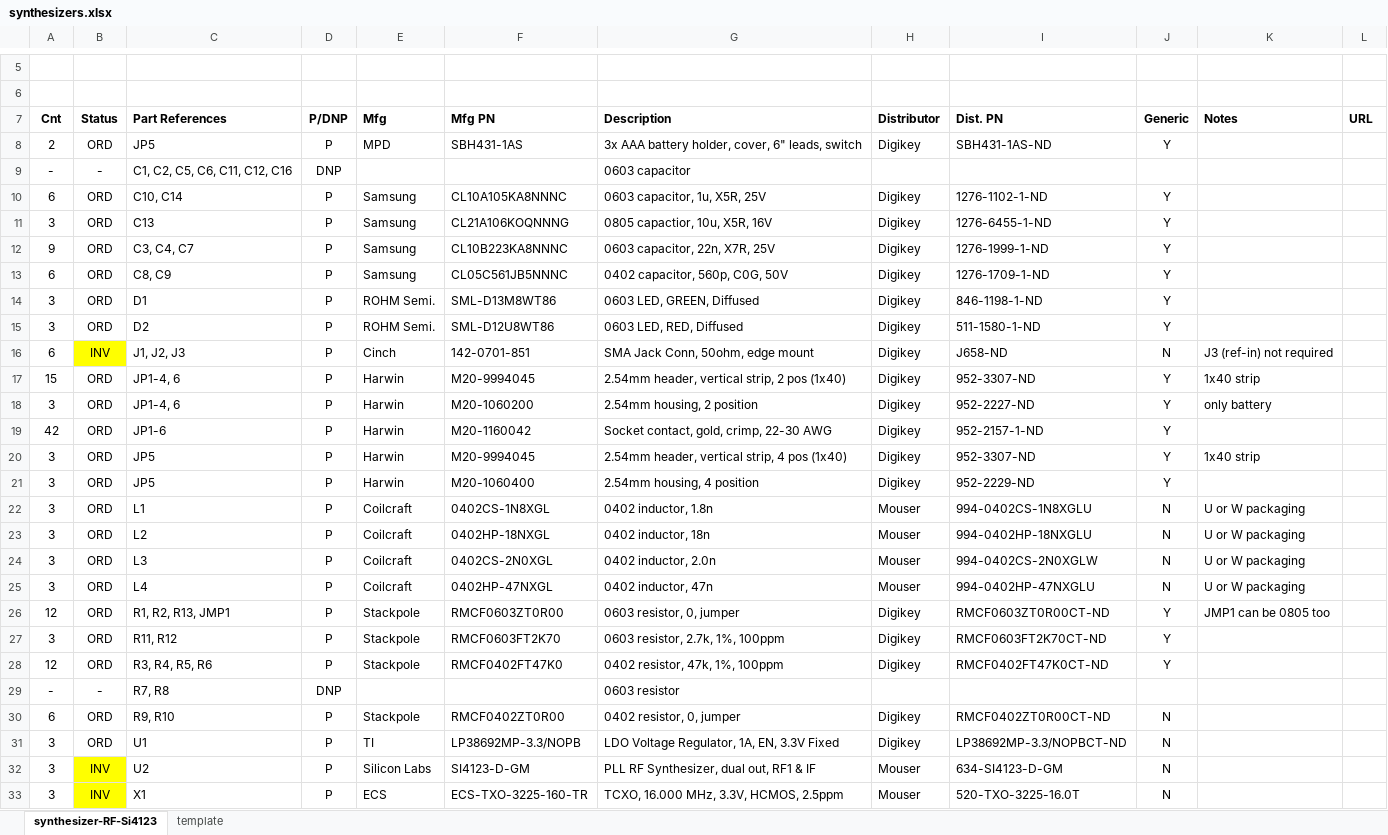
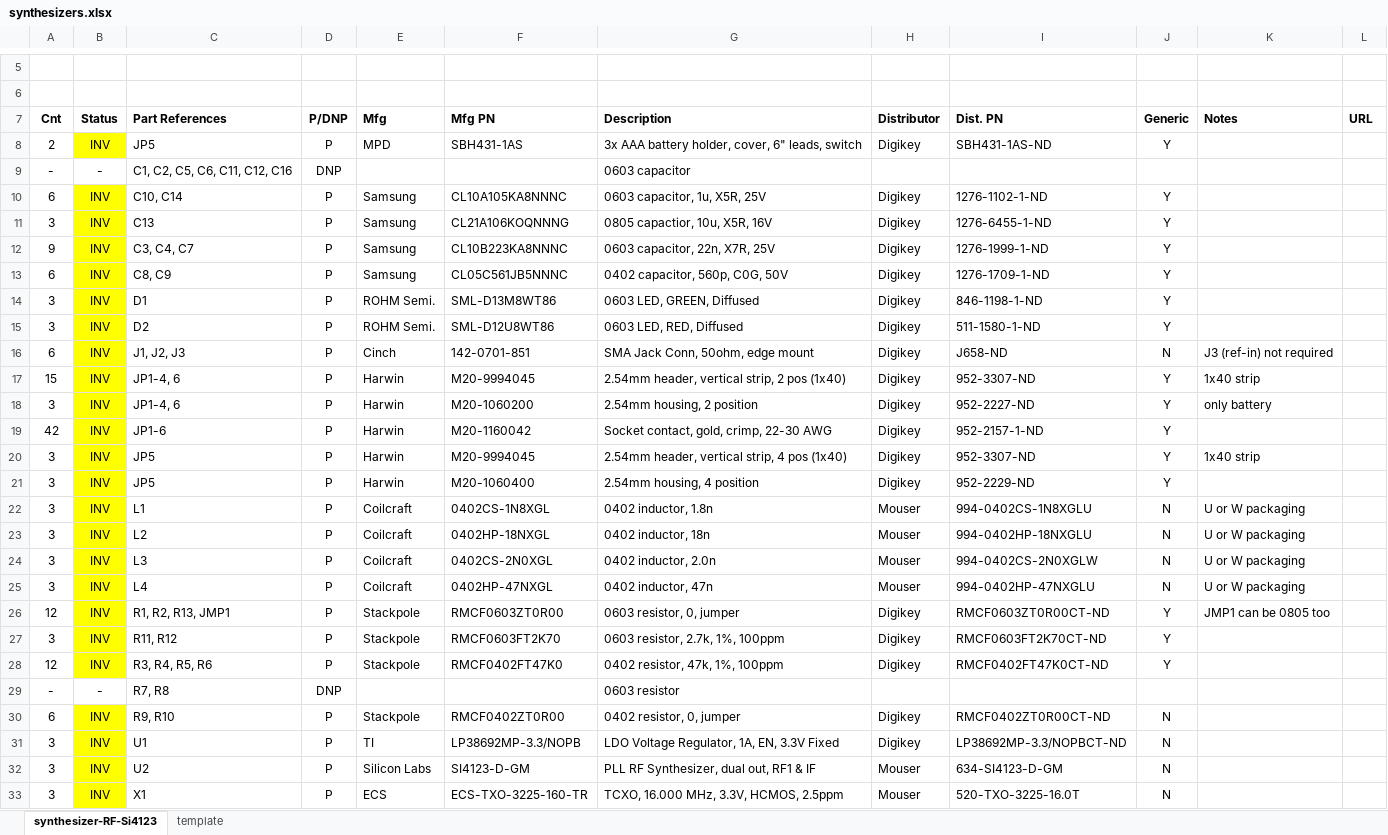
Before and after one commit to oresat/oresat-c3-rf, an Excel workbook: bom/synthesizers.xlsx, sheet synthesizer-RF-Si4123, drawn as a sheet; only a part is shown, gaps mark what is left out; values as stored, in another font and other column widths than the file's, no borders; the diff names each change by its address in the sheet, - before the commit and + after, or states it on an @@ line.

```diff
--- a/bom/synthesizers.xlsx (sheet synthesizer-RF-Si4123)
+++ b/bom/synthesizers.xlsx (sheet synthesizer-RF-Si4123)
-B8 (Status): ORD
+B8 (Status): INV
-B8 fill: none
+B8 fill: #FFFF00
-B10:B15 (Status): ORD
+B10:B15 (Status): INV
-B10:B15 fill: none
+B10:B15 fill: #FFFF00
-B17:B28 (Status): ORD
+B17:B28 (Status): INV
-B17:B28 fill: none
+B17:B28 fill: #FFFF00
-B30:B31 (Status): ORD
+B30:B31 (Status): INV
-B30:B31 fill: none
+B30:B31 fill: #FFFF00
```
Also changed, not shown: bom/inventory.xlsx.
